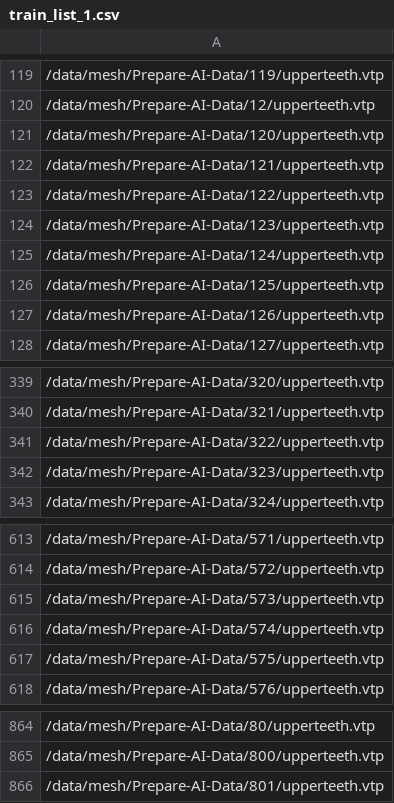
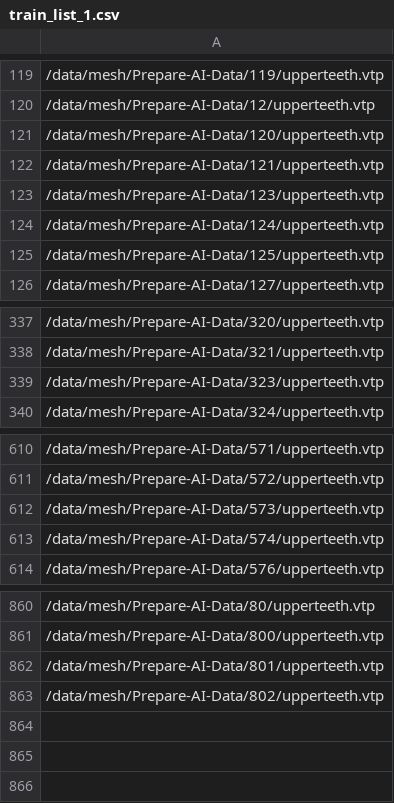
Before and after one commit to donproc/MeshSegNet, a CSV file: train_list_1.csv, drawn as a sheet; only a part is shown, gaps mark what is left out; removed rows and columns are numbered as before the commit, all else as after; the diff names each change by its address in the sheet, - before the commit and + after, or states it on an @@ line.

```diff
--- a/train_list_1.csv
+++ b/train_list_1.csv
-row 123: /data/mesh/Prepare-AI-Data/122/upperteeth.vtp
-row 127: /data/mesh/Prepare-AI-Data/126/upperteeth.vtp
-row 341: /data/mesh/Prepare-AI-Data/322/upperteeth.vtp
-row 617: /data/mesh/Prepare-AI-Data/575/upperteeth.vtp
+row 863: /data/mesh/Prepare-AI-Data/802/upperteeth.vtp
```
Also changed, not shown: val_list_1.csv, 1 other file.
